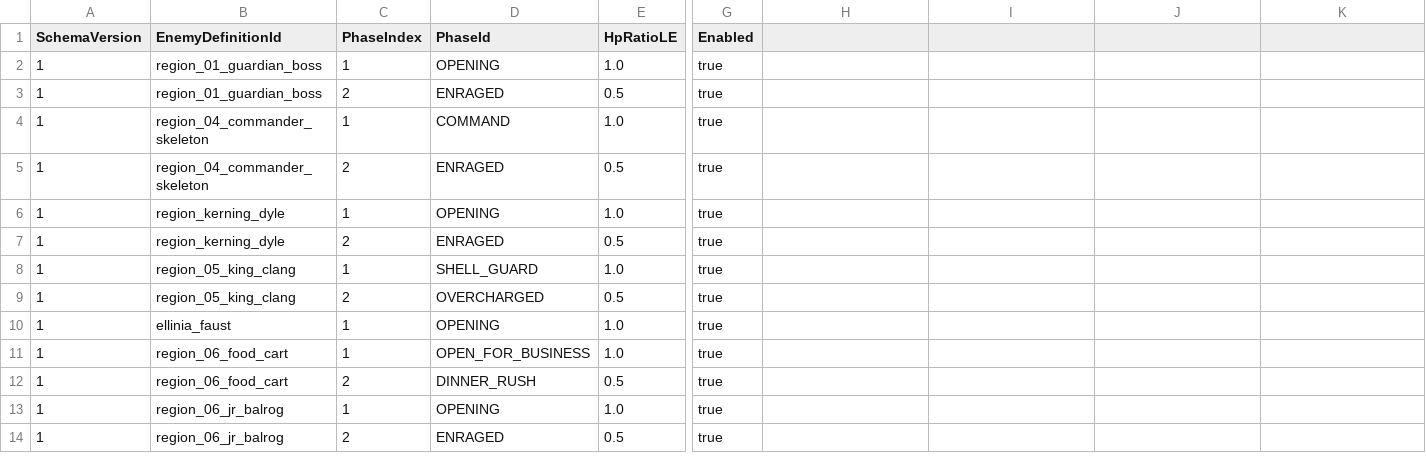
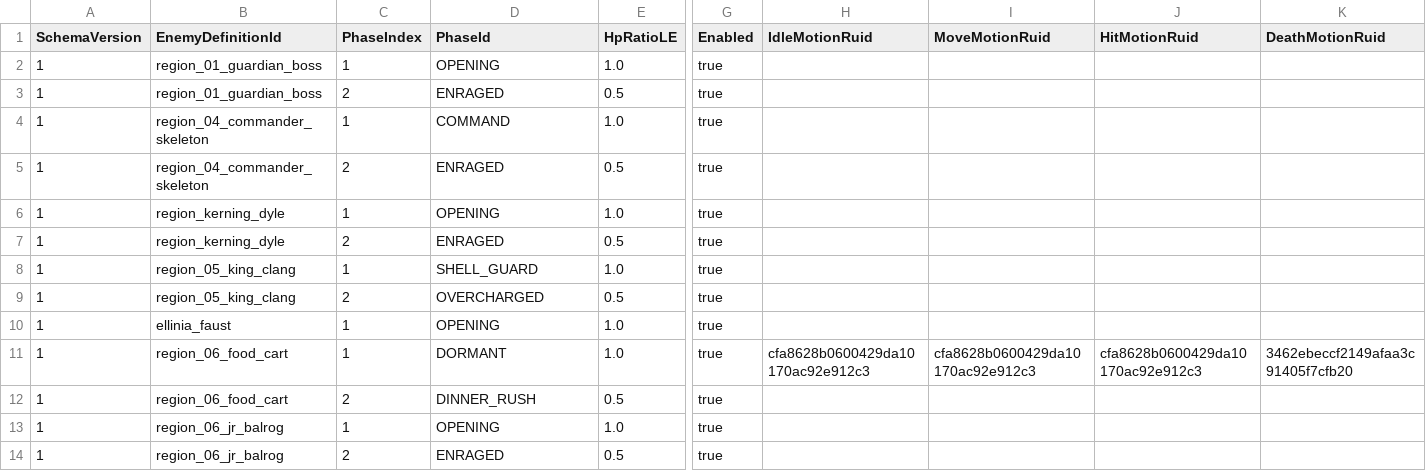
Before and after one commit to MagunMadown/MapleTactics, a CSV file: RootDesk/MyDesk/03_Data/BossPhaseDefinitions.csv, drawn as a sheet; only a part is shown, gaps mark what is left out; the diff names each change by its address in the sheet, - before the commit and + after, or states it on an @@ line.

```diff
--- a/RootDesk/MyDesk/03_Data/BossPhaseDefinitions.csv
+++ b/RootDesk/MyDesk/03_Data/BossPhaseDefinitions.csv
-H1: (empty)
+H1: IdleMotionRuid
-I1: (empty)
+I1: MoveMotionRuid
-J1: (empty)
+J1: HitMotionRuid
-K1: (empty)
+K1: DeathMotionRuid
-D11 (PhaseId): OPEN_FOR_BUSINESS
+D11 (PhaseId): DORMANT
-H11 (IdleMotionRuid): (empty)
+H11 (IdleMotionRuid): cfa8628b0600429da10170ac92e912c3
-I11 (MoveMotionRuid): (empty)
+I11 (MoveMotionRuid): cfa8628b0600429da10170ac92e912c3
-J11 (HitMotionRuid): (empty)
+J11 (HitMotionRuid): cfa8628b0600429da10170ac92e912c3
-K11 (DeathMotionRuid): (empty)
+K11 (DeathMotionRuid): 3462ebeccf2149afaa3c91405f7cfb20
```
Also changed, not shown: 6 other files.
